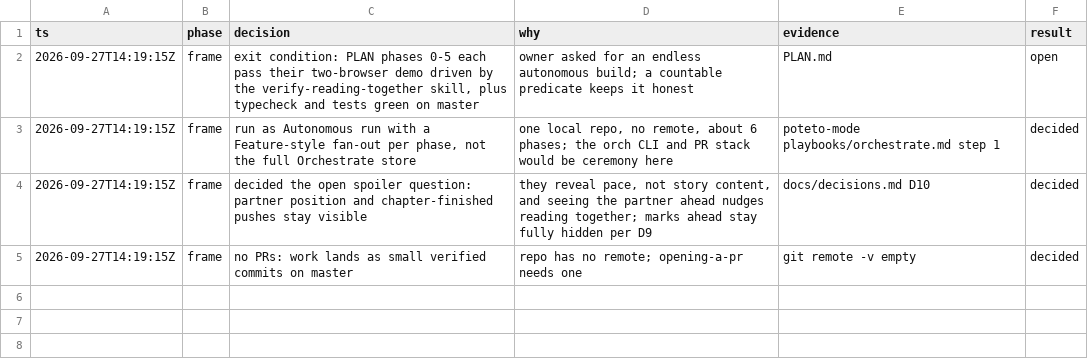
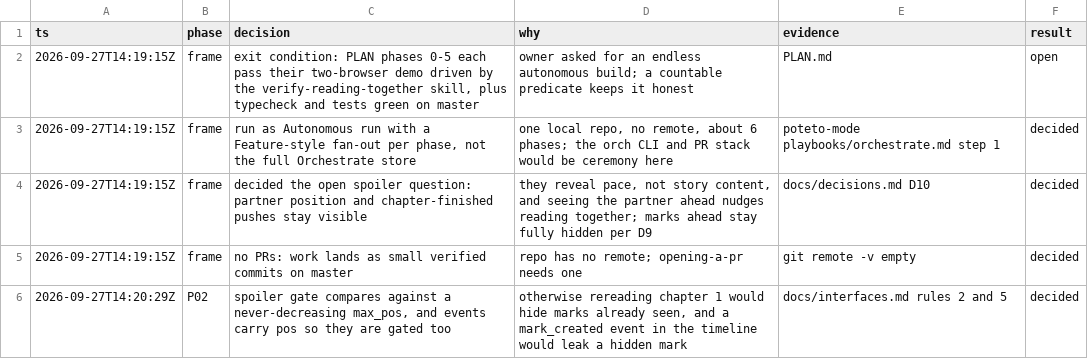
Before and after one commit to Ansh-Sonkusare/reading-together, a TSV file: notes/trail.tsv, drawn as a sheet; the diff names each change by its address in the sheet, - before the commit and + after, or states it on an @@ line.

Commit message:
Contract: progress high-water mark, gated events, chapter = spine item

```diff
--- a/notes/trail.tsv
+++ b/notes/trail.tsv
+row 6: 2026-09-27T14:20:29Z | P02 | spoiler gate compares against a never-decreasing max_pos, and events carry pos so they are gated too | otherwise rereading chapter 1 would hide marks already seen, and a mark_created event in the timeline would leak a hidden mark | docs/interfaces.md rules 2 and 5 | decided
```
Also changed, not shown: 1 other file.
